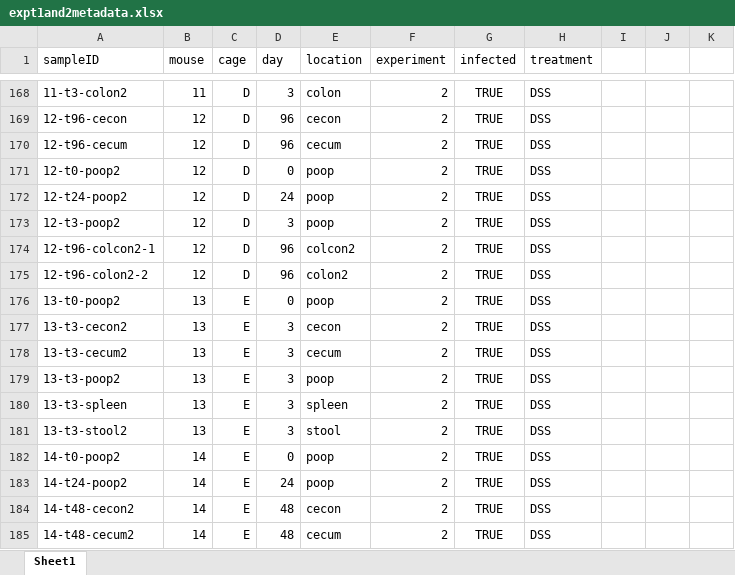
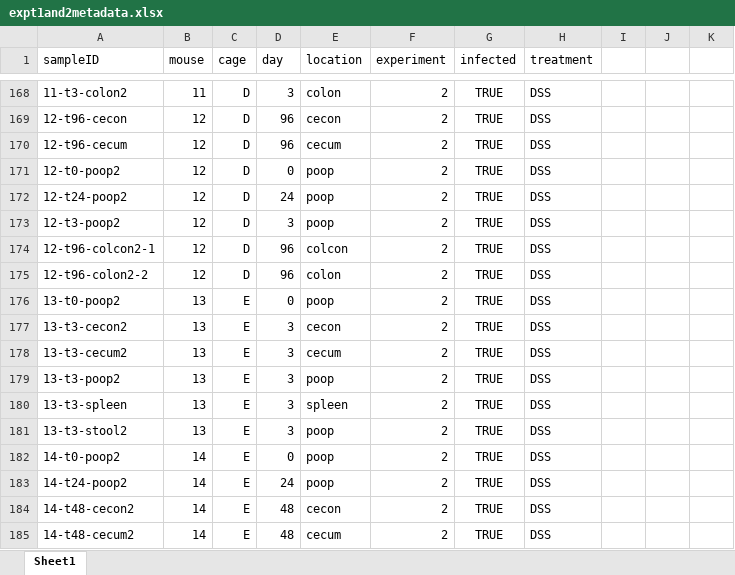
Before and after one commit to FOXFOXFOX/Fuso_in_mice, an Excel workbook: expt1and2metadata.xlsx, sheet Sheet1, drawn as a sheet; only a part is shown, gaps mark what is left out; values as stored, in another font and other column widths than the file's, no borders; the diff covers the shown part only; the diff names each change by its address in the sheet, - before the commit and + after, or states it on an @@ line.

Commit message:
add abundance by location

```diff
--- a/expt1and2metadata.xlsx (sheet Sheet1)
+++ b/expt1and2metadata.xlsx (sheet Sheet1)
-E174 (location): colcon2
+E174 (location): colcon
-E175 (location): colon2
+E175 (location): colon
-E181 (location): stool
+E181 (location): poop
```
Also changed, not shown: 37 edited cells and cell formats elsewhere in this sheet, 4 other files.
